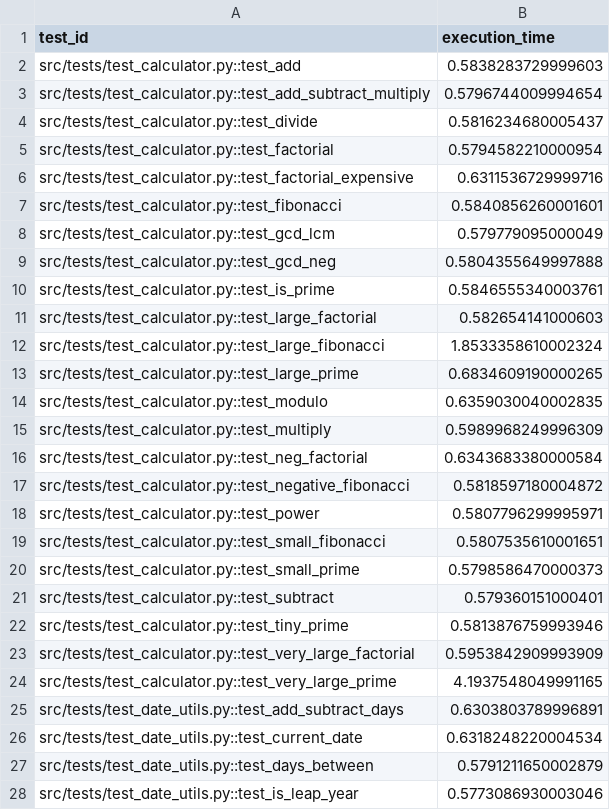
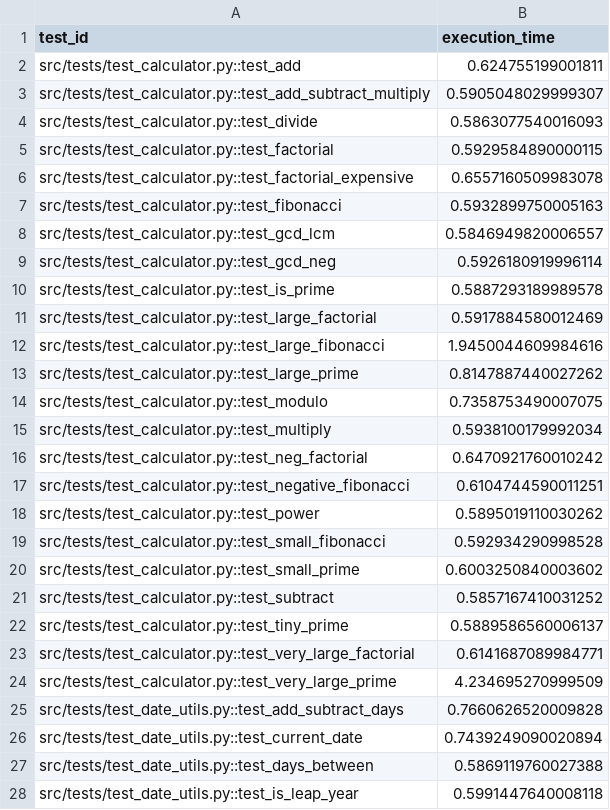
Before and after one commit to BenElGato/CI-CD-Test-Prioritization, a CSV file: data/execution_times.csv, drawn as a sheet; only a part is shown; the diff covers the shown part only.

```diff
--- a/data/execution_times.csv
+++ b/data/execution_times.csv
@@ -1,28 +1,28 @@
 test_id,execution_time
-src/tests/test_calculator.py::test_add,0.5838283729999603
-src/tests/test_calculator.py::test_add_subtract_multiply,0.5796744009994654
-src/tests/test_calculator.py::test_divide,0.5816234680005437
-src/tests/test_calculator.py::test_factorial,0.5794582210000954
-src/tests/test_calculator.py::test_factorial_expensive,0.6311536729999716
-src/tests/test_calculator.py::test_fibonacci,0.5840856260001601
-src/tests/test_calculator.py::test_gcd_lcm,0.579779095000049
-src/tests/test_calculator.py::test_gcd_neg,0.5804355649997888
-src/tests/test_calculator.py::test_is_prime,0.5846555340003761
-src/tests/test_calculator.py::test_large_factorial,0.582654141000603
-src/tests/test_calculator.py::test_large_fibonacci,1.8533358610002324
-src/tests/test_calculator.py::test_large_prime,0.6834609190000265
-src/tests/test_calculator.py::test_modulo,0.6359030040002835
-src/tests/test_calculator.py::test_multiply,0.5989968249996309
-src/tests/test_calculator.py::test_neg_factorial,0.6343683380000584
-src/tests/test_calculator.py::test_negative_fibonacci,0.5818597180004872
-src/tests/test_calculator.py::test_power,0.5807796299995971
-src/tests/test_calculator.py::test_small_fibonacci,0.5807535610001651
-src/tests/test_calculator.py::test_small_prime,0.5798586470000373
-src/tests/test_calculator.py::test_subtract,0.579360151000401
-src/tests/test_calculator.py::test_tiny_prime,0.5813876759993946
-src/tests/test_calculator.py::test_very_large_factorial,0.5953842909993909
-src/tests/test_calculator.py::test_very_large_prime,4.1937548049991165
-src/tests/test_date_utils.py::test_add_subtract_days,0.6303803789996891
-src/tests/test_date_utils.py::test_current_date,0.6318248220004534
-src/tests/test_date_utils.py::test_days_between,0.5791211650002879
-src/tests/test_date_utils.py::test_is_leap_year,0.5773086930003046
+src/tests/test_calculator.py::test_add,0.624755199001811
+src/tests/test_calculator.py::test_add_subtract_multiply,0.5905048029999307
+src/tests/test_calculator.py::test_divide,0.5863077540016093
+src/tests/test_calculator.py::test_factorial,0.5929584890000115
+src/tests/test_calculator.py::test_factorial_expensive,0.6557160509983078
+src/tests/test_calculator.py::test_fibonacci,0.5932899750005163
+src/tests/test_calculator.py::test_gcd_lcm,0.5846949820006557
+src/tests/test_calculator.py::test_gcd_neg,0.5926180919996114
+src/tests/test_calculator.py::test_is_prime,0.5887293189989578
+src/tests/test_calculator.py::test_large_factorial,0.5917884580012469
+src/tests/test_calculator.py::test_large_fibonacci,1.9450044609984616
+src/tests/test_calculator.py::test_large_prime,0.8147887440027262
+src/tests/test_calculator.py::test_modulo,0.7358753490007075
+src/tests/test_calculator.py::test_multiply,0.5938100179992034
+src/tests/test_calculator.py::test_neg_factorial,0.6470921760010242
+src/tests/test_calculator.py::test_negative_fibonacci,0.6104744590011251
+src/tests/test_calculator.py::test_power,0.5895019110030262
+src/tests/test_calculator.py::test_small_fibonacci,0.592934290998528
+src/tests/test_calculator.py::test_small_prime,0.6003250840003602
+src/tests/test_calculator.py::test_subtract,0.5857167410031252
+src/tests/test_calculator.py::test_tiny_prime,0.5889586560006137
+src/tests/test_calculator.py::test_very_large_factorial,0.6141687089984771
+src/tests/test_calculator.py::test_very_large_prime,4.234695270999509
+src/tests/test_date_utils.py::test_add_subtract_days,0.7660626520009828
+src/tests/test_date_utils.py::test_current_date,0.7439249090020894
+src/tests/test_date_utils.py::test_days_between,0.5869119760027388
+src/tests/test_date_utils.py::test_is_leap_year,0.5991447640008118
```
Also changed, not shown: 36 edited cells elsewhere in this file, 11 other files.
